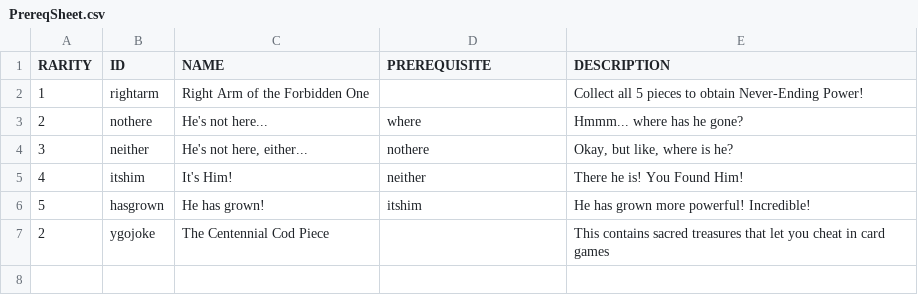
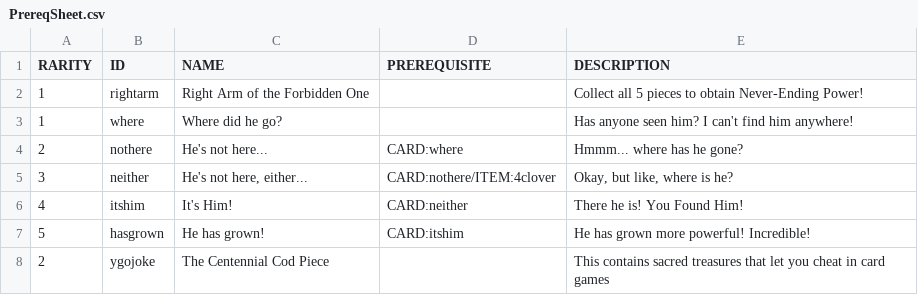
Before and after one commit to VenBright/TCGenie, a CSV file: Assets/PrereqSheet.csv, drawn as a sheet.

Commit message:
Added parsing of the prerequisites, allowing for more types

```diff
--- a/Assets/PrereqSheet.csv
+++ b/Assets/PrereqSheet.csv
@@ -2,6 +2,7 @@ RARITY|ID|NAME|PREREQUISITE|DESCRIPTION
 1|rightarm|Right Arm of the Forbidden One||Collect all 5 pieces to obtain Never-Ending Power!
-2|nothere|He's not here...|where|Hmmm... where has he gone?
-3|neither|"He's not here, either..."|nothere|"Okay, but like, where is he?"
-4|itshim|It's Him!|neither|There he is! You Found Him!
-5|hasgrown|He has grown!|itshim|He has grown more powerful! Incredible!
+1|where|Where did he go?||Has anyone seen him? I can't find him anywhere!
+2|nothere|He's not here...|CARD:where|Hmmm... where has he gone?
+3|neither|"He's not here, either..."|CARD:nothere/ITEM:4clover|"Okay, but like, where is he?"
+4|itshim|It's Him!|CARD:neither|There he is! You Found Him!
+5|hasgrown|He has grown!|CARD:itshim|He has grown more powerful! Incredible!
 2|ygojoke|The Centennial Cod Piece||This contains sacred treasures that let you cheat in card games
```
Also changed, not shown: 3 other files.
